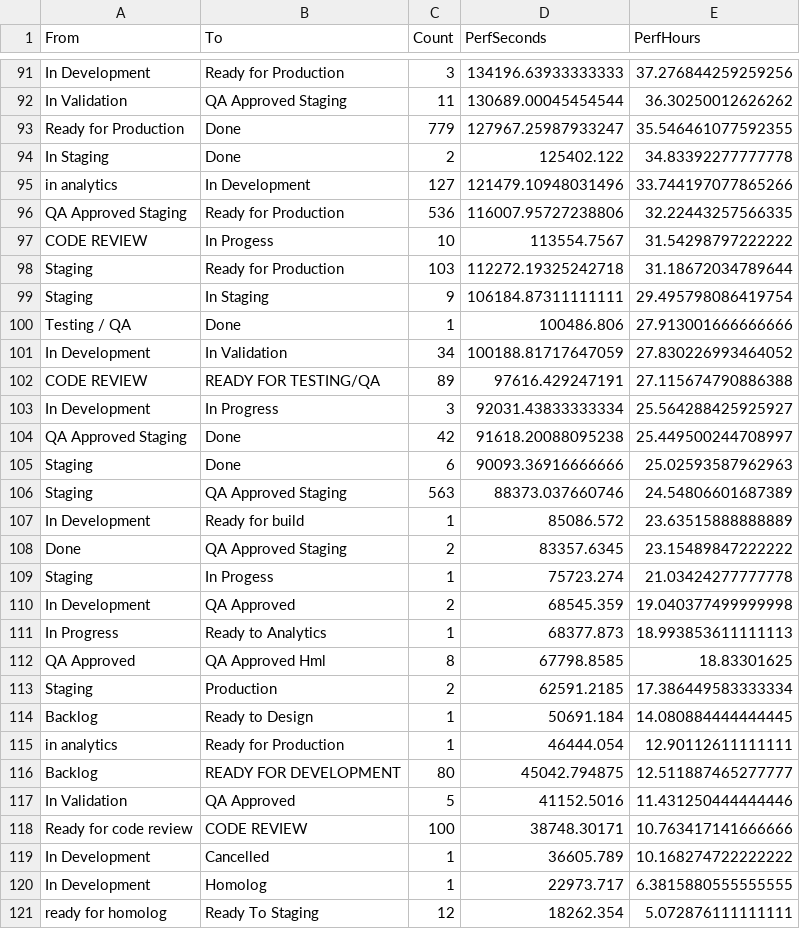
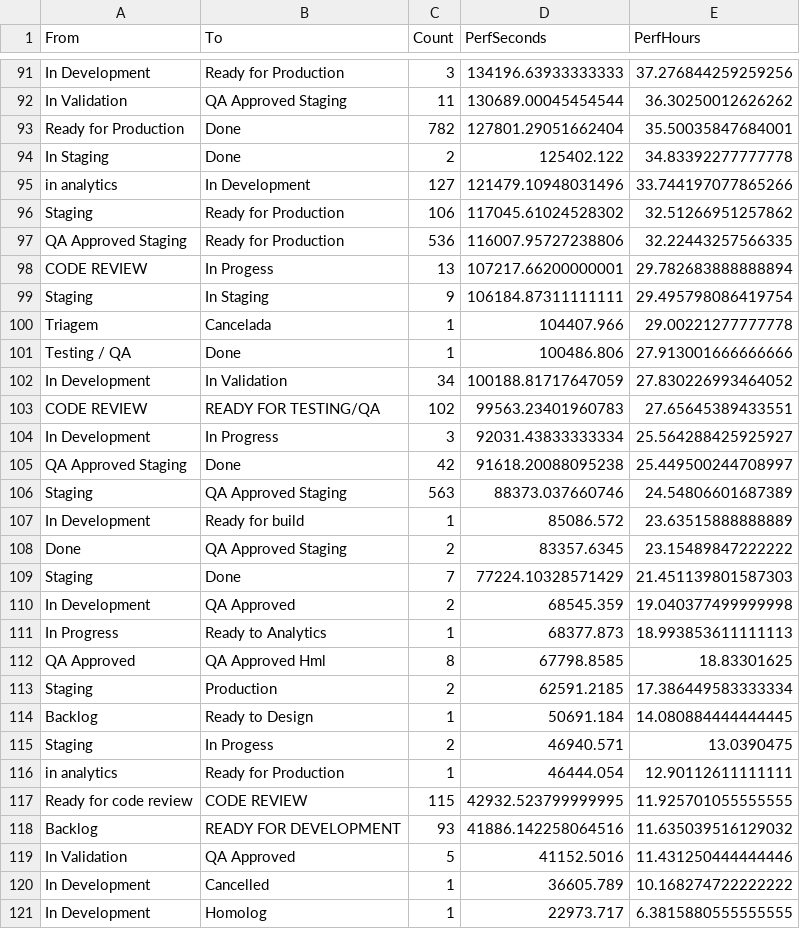
Before and after one commit to rodrigooliveira-pmo/flow-pmo, a CSV file: artifacts/process_mining/w1nner-process-mining-latest-pm4py_dfg_perf_edges.csv, drawn as a sheet; only a part is shown, gaps mark what is left out; the shorter side is filled out with more unchanged rows; the diff covers the shown part only.

```diff
--- a/artifacts/process_mining/w1nner-process-mining-latest-pm4py_dfg_perf_edges.csv
+++ b/artifacts/process_mining/w1nner-process-mining-latest-pm4py_dfg_perf_edges.csv
@@ -92,15 +92,15 @@ In Development,Ready for Production,3,134196.63933333333,37.276844259259256
 In Validation,QA Approved Staging,11,130689.00045454544,36.30250012626262
-Ready for Production,Done,779,127967.25987933247,35.546461077592355
+Ready for Production,Done,782,127801.29051662404,35.50035847684001
 In Staging,Done,2,125402.122,34.83392277777778
 in analytics,In Development,127,121479.10948031496,33.744197077865266
+Staging,Ready for Production,106,117045.61024528302,32.51266951257862
 QA Approved Staging,Ready for Production,536,116007.95727238806,32.22443257566335
-CODE REVIEW,In Progess,10,113554.7567,31.54298797222222
-Staging,Ready for Production,103,112272.19325242718,31.18672034789644
+CODE REVIEW,In Progess,13,107217.66200000001,29.782683888888894
 Staging,In Staging,9,106184.87311111111,29.495798086419754
+Triagem,Cancelada,1,104407.966,29.00221277777778
 Testing / QA,Done,1,100486.806,27.913001666666666
 In Development,In Validation,34,100188.81717647059,27.830226993464052
-CODE REVIEW,READY FOR TESTING/QA,89,97616.429247191,27.115674790886388
+CODE REVIEW,READY FOR TESTING/QA,102,99563.23401960783,27.65645389433551
 In Development,In Progress,3,92031.43833333334,25.564288425925927
 QA Approved Staging,Done,42,91618.20088095238,25.449500244708997
-Staging,Done,6,90093.36916666666,25.02593587962963
 Staging,QA Approved Staging,563,88373.037660746,24.54806601687389
@@ -108,3 +108,3 @@ In Development,Ready for build,1,85086.572,23.63515888888889
 Done,QA Approved Staging,2,83357.6345,23.15489847222222
-Staging,In Progess,1,75723.274,21.03424277777778
+Staging,Done,7,77224.10328571429,21.451139801587303
 In Development,QA Approved,2,68545.359,19.040377499999998
@@ -114,6 +114,7 @@ Staging,Production,2,62591.2185,17.386449583333334
 Backlog,Ready to Design,1,50691.184,14.080884444444445
+Staging,In Progess,2,46940.571,13.0390475
 in analytics,Ready for Production,1,46444.054,12.90112611111111
-Backlog,READY FOR DEVELOPMENT,80,45042.794875,12.511887465277777
+Ready for code review,CODE REVIEW,115,42932.523799999995,11.925701055555555
+Backlog,READY FOR DEVELOPMENT,93,41886.142258064516,11.635039516129032
 In Validation,QA Approved,5,41152.5016,11.431250444444446
-Ready for code review,CODE REVIEW,100,38748.30171,10.763417141666666
 In Development,Cancelled,1,36605.789,10.168274722222222
```
Also changed, not shown: 5 added rows, 5 removed rows and 9 edited cells elsewhere in this file, artifacts/process_mining/w1nner-process-mining-latest-conformidade_casos.csv, artifacts/process_mining/w1nner-process-mining-latest-metadados.csv, 21 other files.
